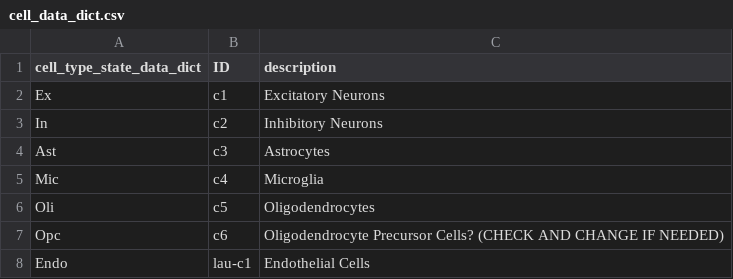
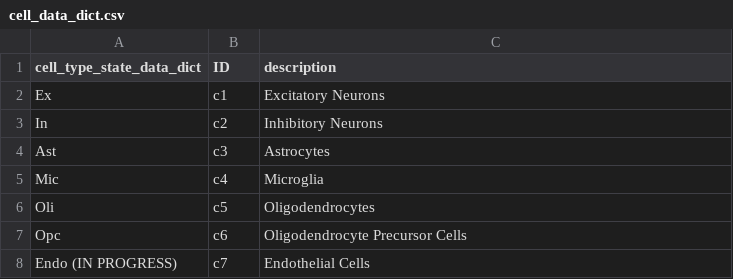
Before and after one commit to mindds/AlzKg, a CSV file: cell_data_dict.csv, drawn as a sheet.

Commit message:
Update cell_data_dict.csv

```diff
--- a/cell_data_dict.csv
+++ b/cell_data_dict.csv
@@ -6,3 +6,3 @@
 "Oli","c5","Oligodendrocytes"
-"Opc","c6","Oligodendrocyte Precursor Cells? (CHECK AND CHANGE IF NEEDED)"
-"Endo","lau-c1","Endothelial Cells"
+"Opc","c6","Oligodendrocyte Precursor Cells"
+"Endo (IN PROGRESS)","c7","Endothelial Cells"
```
